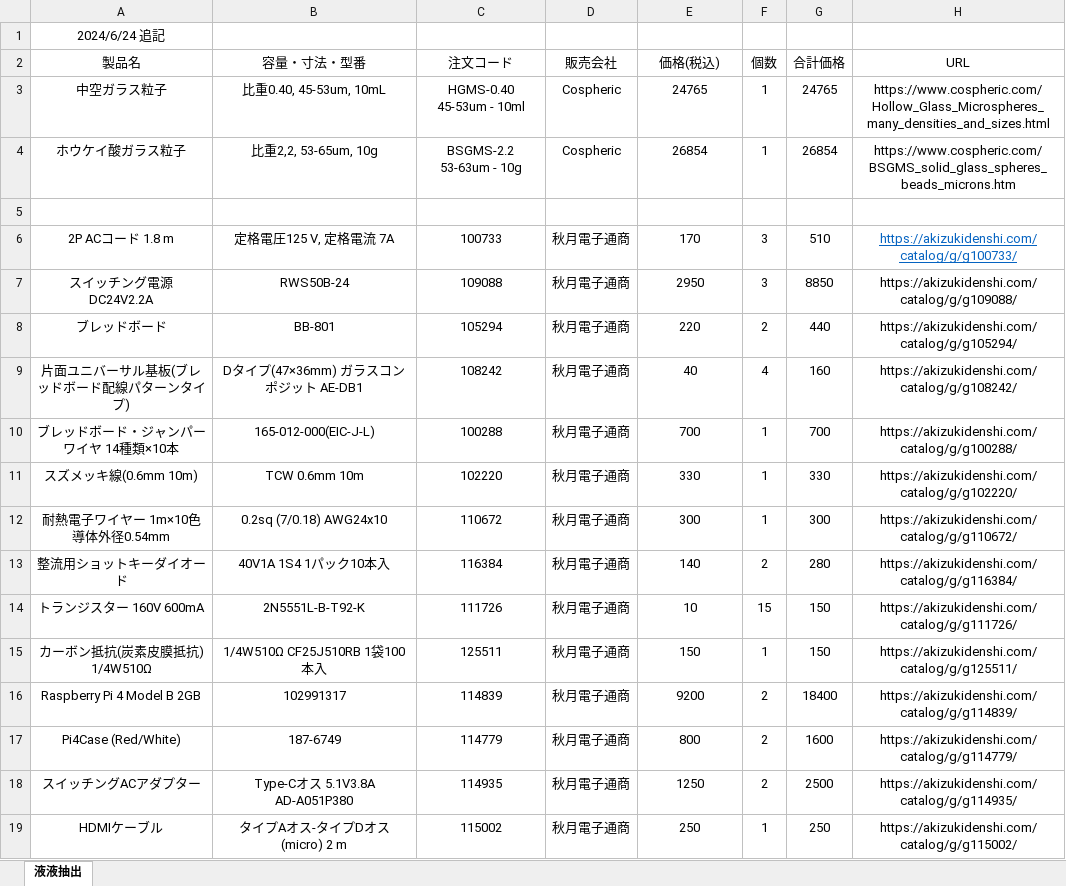
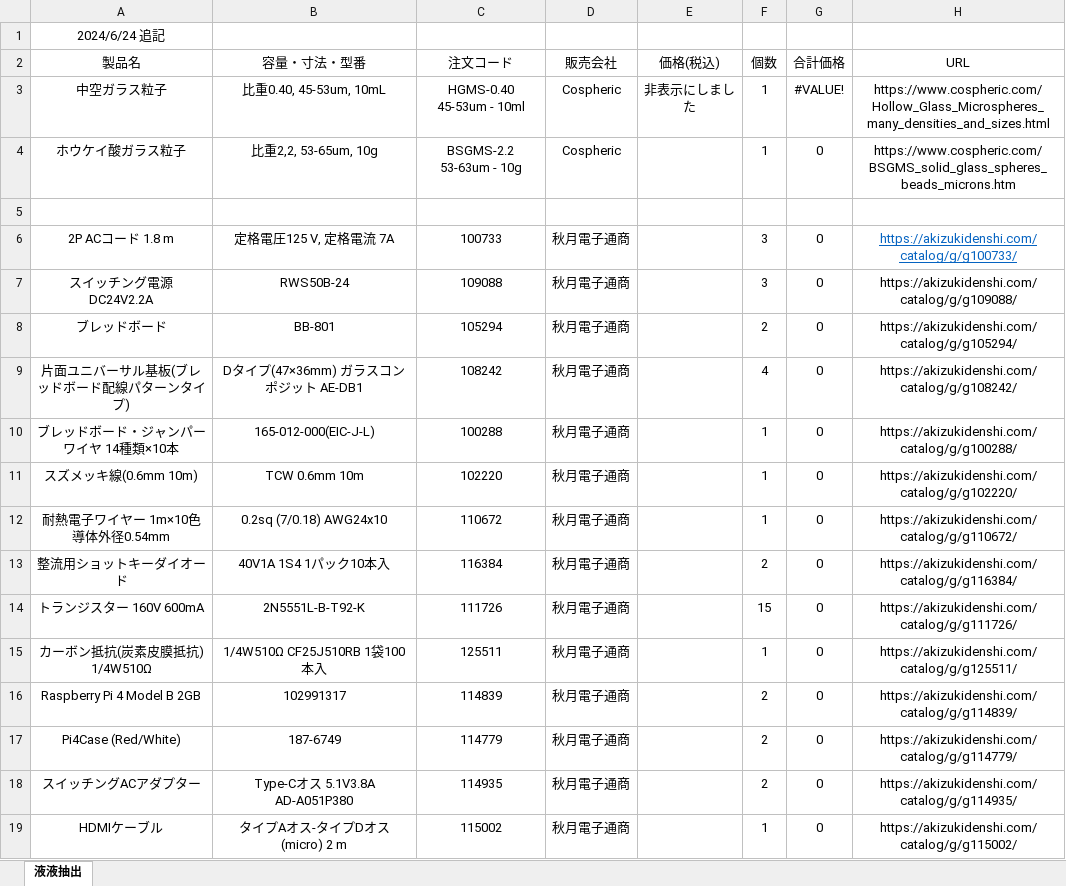
Before and after one commit to KatsuyaIkebata/TaylorFlowControl, an Excel workbook: common/ApparatusList.xlsx, sheet 液液抽出, drawn as a sheet; only a part is shown; values as stored, in another font and other column widths than the file's, no borders; the diff covers the shown part only; the diff names each change by its address in the sheet, - before the commit and + after, or states it on an @@ line.

Commit message:
[Add] apparatus list in common folder

```diff
--- a/common/ApparatusList.xlsx (sheet 液液抽出)
+++ b/common/ApparatusList.xlsx (sheet 液液抽出)
-E3 (価格(税込)): 24765
+E3 (価格(税込)): 非表示にしました
-G3 (合計価格): 24765
+G3 (合計価格): #VALUE!
-E4 (価格(税込)): 26854
+E4 (価格(税込)): (empty)
-G4 (合計価格): 26854
+G4 (合計価格): 0
-E6 (価格(税込)): 170
+E6 (価格(税込)): (empty)
-G6 (合計価格): 510
+G6 (合計価格): 0
-E7 (価格(税込)): 2950
+E7 (価格(税込)): (empty)
-G7 (合計価格): 8850
+G7 (合計価格): 0
-E8 (価格(税込)): 220
+E8 (価格(税込)): (empty)
-G8 (合計価格): 440
+G8 (合計価格): 0
-E9 (価格(税込)): 40
+E9 (価格(税込)): (empty)
-G9 (合計価格): 160
+G9 (合計価格): 0
-E10 (価格(税込)): 700
+E10 (価格(税込)): (empty)
-G10 (合計価格): 700
+G10 (合計価格): 0
-E11 (価格(税込)): 330
+E11 (価格(税込)): (empty)
-G11 (合計価格): 330
+G11 (合計価格): 0
-E12 (価格(税込)): 300
+E12 (価格(税込)): (empty)
-G12 (合計価格): 300
+G12 (合計価格): 0
-E13 (価格(税込)): 140
+E13 (価格(税込)): (empty)
-G13 (合計価格): 280
+G13 (合計価格): 0
-E14 (価格(税込)): 10
+E14 (価格(税込)): (empty)
-G14:G15 (合計価格): 150
+G14:G15 (合計価格): 0
-E15 (価格(税込)): 150
+E15 (価格(税込)): (empty)
-E16 (価格(税込)): 9200
+E16 (価格(税込)): (empty)
-G16 (合計価格): 18400
+G16 (合計価格): 0
-E17 (価格(税込)): 800
+E17 (価格(税込)): (empty)
-G17 (合計価格): 1600
+G17 (合計価格): 0
-E18 (価格(税込)): 1250
+E18 (価格(税込)): (empty)
-G18 (合計価格): 2500
+G18 (合計価格): 0
-E19 (価格(税込)): 250
+E19 (価格(税込)): (empty)
-G19 (合計価格): 250
+G19 (合計価格): 0
```
Also changed, not shown: 34 edited cells elsewhere in this sheet.
